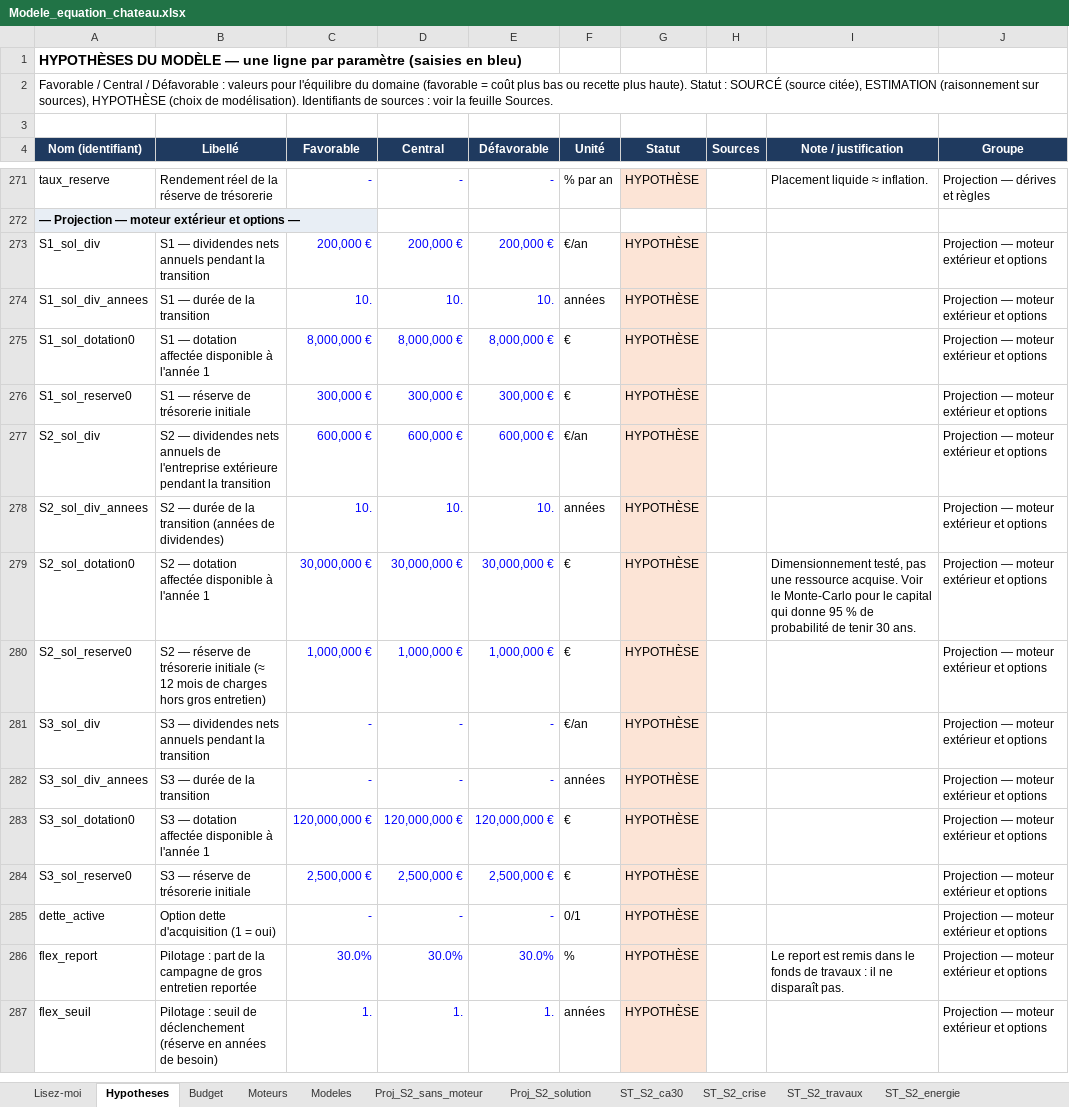
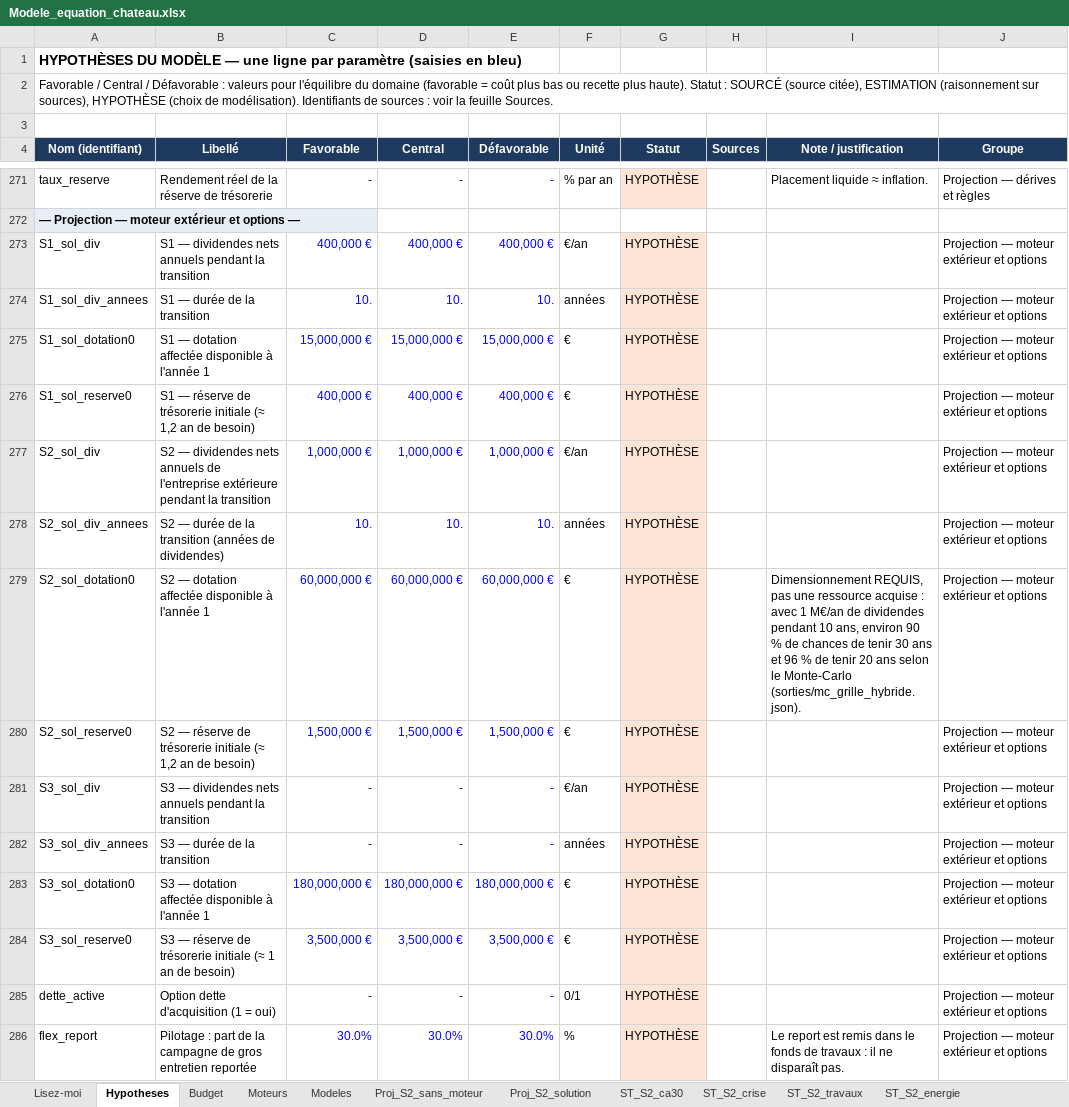
Before and after one commit to mabrs1785-arch/Ch-teau-, an Excel workbook: EQUATION_ECONOMIQUE_CHATEAU/02_MODELE/sorties/Modele_equation_chateau.xlsx, sheet Hypotheses, drawn as a sheet; only a part is shown, gaps mark what is left out; the shorter side is filled out with more unchanged rows; values as stored, in another font and other column widths than the file's, no borders; the diff names each change by its address in the sheet, - before the commit and + after, or states it on an @@ line.

```diff
--- a/EQUATION_ECONOMIQUE_CHATEAU/02_MODELE/sorties/Modele_equation_chateau.xlsx (sheet Hypotheses)
+++ b/EQUATION_ECONOMIQUE_CHATEAU/02_MODELE/sorties/Modele_equation_chateau.xlsx (sheet Hypotheses)
-C273 (Favorable): 200,000 €
+C273 (Favorable): 400,000 €
-D273 (Central): 200,000 €
+D273 (Central): 400,000 €
-E273 (Défavorable): 200,000 €
+E273 (Défavorable): 400,000 €
-C275 (Favorable): 8,000,000 €
+C275 (Favorable): 15,000,000 €
-D275 (Central): 8,000,000 €
+D275 (Central): 15,000,000 €
-E275 (Défavorable): 8,000,000 €
+E275 (Défavorable): 15,000,000 €
-B276 (Libellé): …trésorerie initiale
+B276 (Libellé): …trésorerie initiale (≈ 1,2 an de besoin)
-C276 (Favorable): 300,000 €
+C276 (Favorable): 400,000 €
-D276 (Central): 300,000 €
+D276 (Central): 400,000 €
-E276 (Défavorable): 300,000 €
+E276 (Défavorable): 400,000 €
-C277 (Favorable): 600,000 €
+C277 (Favorable): 1,000,000 €
-D277 (Central): 600,000 €
+D277 (Central): 1,000,000 €
-E277 (Défavorable): 600,000 €
+E277 (Défavorable): 1,000,000 €
-C279 (Favorable): 30,000,000 €
+C279 (Favorable): 60,000,000 €
-D279 (Central): 30,000,000 €
+D279 (Central): 60,000,000 €
-E279 (Défavorable): 30,000,000 €
+E279 (Défavorable): 60,000,000 €
-I279 (Note / justification): Dimensionnement testé, pas une ressource acquise. Voir le Monte-Carlo pour le capital qui donne 95 % de probabilité de tenir 30 ans.
+I279 (Note / justification): Dimensionnement REQUIS, pas une ressource acquise : avec 1 M€/an de dividendes pendant 10 ans, environ 90 % de chances de tenir 30 ans et 96 % de tenir 20 ans selon le Monte-Carlo (sorties/mc_grille_hybride.json).
-B280 (Libellé): …initiale (≈ 12 mois de charges hors gros entretien)
+B280 (Libellé): …initiale (≈ 1,2 an de besoin)
-C280 (Favorable): 1,000,000 €
+C280 (Favorable): 1,500,000 €
-D280 (Central): 1,000,000 €
+D280 (Central): 1,500,000 €
-E280 (Défavorable): 1,000,000 €
+E280 (Défavorable): 1,500,000 €
-C283 (Favorable): 120,000,000 €
+C283 (Favorable): 180,000,000 €
-D283 (Central): 120,000,000 €
+D283 (Central): 180,000,000 €
-E283 (Défavorable): 120,000,000 €
+E283 (Défavorable): 180,000,000 €
-B284 (Libellé): S3 — réserve de trésorerie initiale
+B284 (Libellé): S3 — réserve de trésorerie initiale (≈ 1 an de besoin)
-C284 (Favorable): 2,500,000 €
+C284 (Favorable): 3,500,000 €
-D284 (Central): 2,500,000 €
+D284 (Central): 3,500,000 €
-E284 (Défavorable): 2,500,000 €
+E284 (Défavorable): 3,500,000 €
```
Also changed, not shown: sheet ST_S1_cumul, sheet Proj_S1_solution, sheet ST_S2_cumul, sheet ST_S2_crise, sheet ST_S2_moteur, sheet ST_S2_travaux, 8 more sheets, 5 other files.
